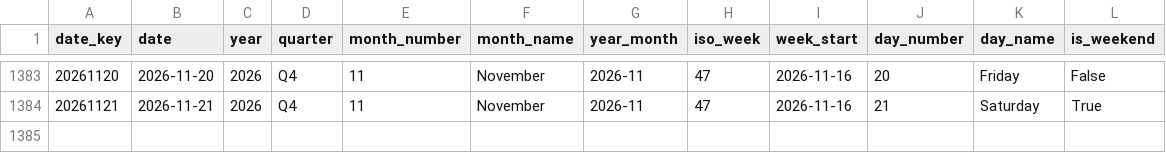
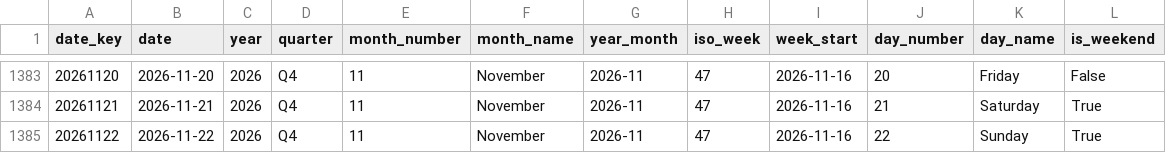
Before and after one commit to italofvaz/european-job-market-analysis, a CSV file: data/processed/dim_date.csv, drawn as a sheet; only a part is shown, gaps mark what is left out.

```diff
--- a/data/processed/dim_date.csv
+++ b/data/processed/dim_date.csv
@@ -1384 +1384,2 @@
 20261121,2026-11-21,2026,Q4,11,November,2026-11,47,2026-11-16,21,Saturday,True
+20261122,2026-11-22,2026,Q4,11,November,2026-11,47,2026-11-16,22,Sunday,True
```
Also changed, not shown: data/logs/collection_runs.csv, data/processed/bridge_job_skills.csv, 11 other files.
